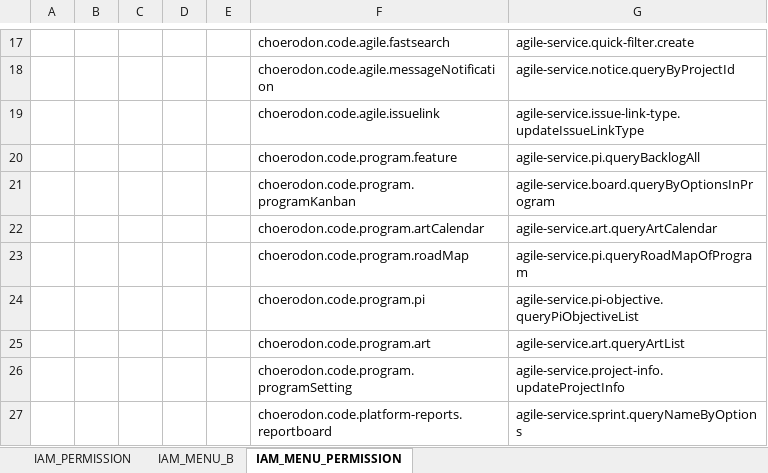
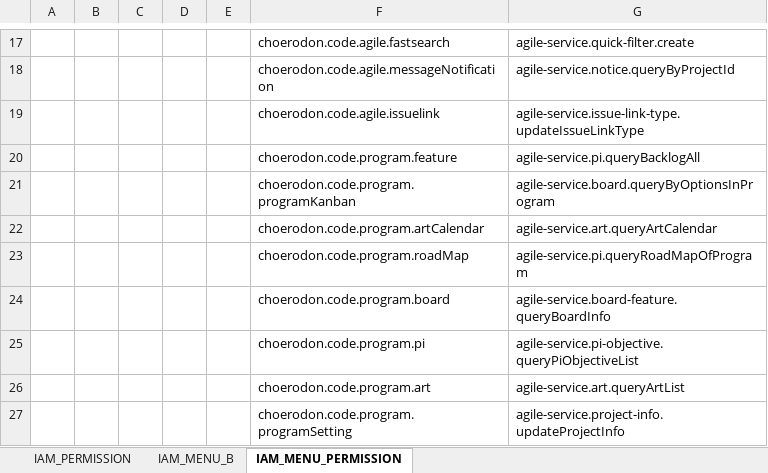
Before and after one commit to choerodon/agile-service-old, an Excel workbook: src/main/resources/script/front/micro-service-init-data.xlsx, sheet IAM_MENU_PERMISSION, drawn as a sheet; only a part is shown, gaps mark what is left out; the shorter side is filled out with more unchanged rows; values as stored, in another font and other column widths than the file's, no borders; the diff names each change by its address in the sheet, - before the commit and + after, or states it on an @@ line.

```diff
--- a/src/main/resources/script/front/micro-service-init-data.xlsx (sheet IAM_MENU_PERMISSION)
+++ b/src/main/resources/script/front/micro-service-init-data.xlsx (sheet IAM_MENU_PERMISSION)
+row 24:  |  |  |  |  | choerodon.code.program.board | agile-service.board-feature.queryBoardInfo
```
Also changed, not shown: sheet IAM_MENU_B, sheet IAM_PERMISSION.
